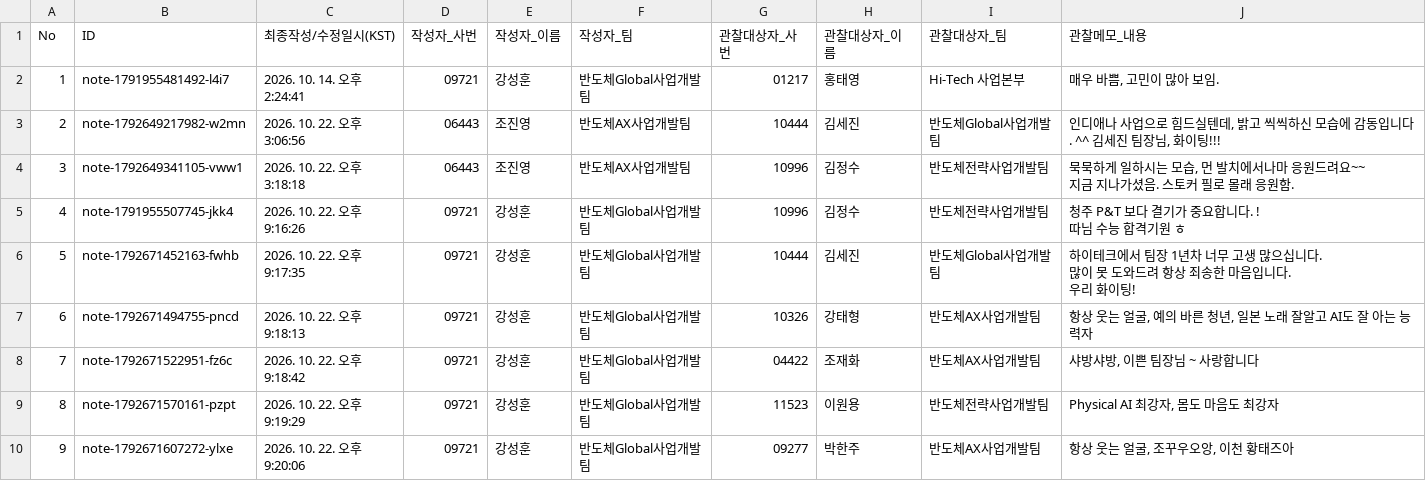
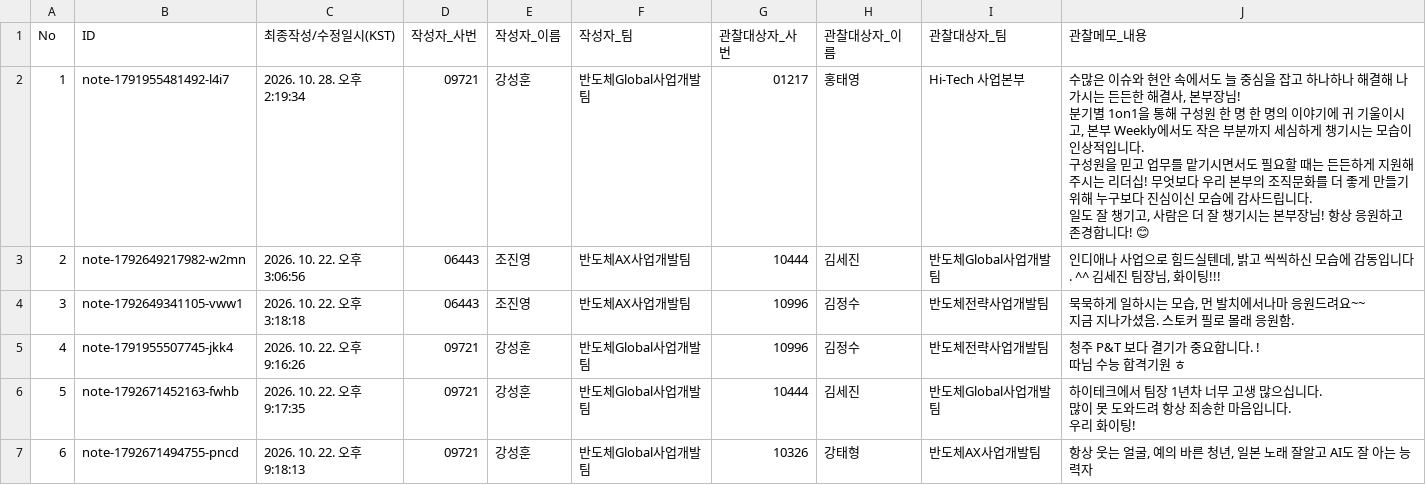
Before and after one commit to seonghunkangbiz-collab/ht-AI_Vitamin, a CSV file: 관찰메모_전체데이터.csv, drawn as a sheet; only a part is shown; the shorter side is filled out with more unchanged rows.

```diff
--- a/관찰메모_전체데이터.csv
+++ b/관찰메모_전체데이터.csv
@@ -1,3 +1,9 @@
 No,ID,최종작성/수정일시(KST),작성자_사번,작성자_이름,작성자_팀,관찰대상자_사번,관찰대상자_이름,관찰대상자_팀,관찰메모_내용
-"1","note-1791955481492-l4i7","2026. 10. 14. 오후 2:24:41","09721","강성훈","반도체Global사업개발팀","01217","홍태영","Hi-Tech 사업본부","매우 바쁨, 고민이 많아 보임. "
+"1","note-1791955481492-l4i7","2026. 10. 28. 오후 2:19:34","09721","강성훈","반도체Global사업개발팀","01217","홍태영","Hi-Tech 사업본부","수많은 이슈와 현안 속에서도 늘 중심을 잡고 하나하나 해결해 나가시는 든든한 해결사, 본부장님!
+
+분기별 1on1을 통해 구성원 한 명 한 명의 이야기에 귀 기울이시고, 본부 Weekly에서도 작은 부분까지 세심하게 챙기시는 모습이 인상적입니다.
+
+구성원을 믿고 업무를 맡기시면서도 필요할 때는 든든하게 지원해 주시는 리더십! 무엇보다 우리 본부의 조직문화를 더 좋게 만들기 위해 누구보다 진심이신 모습에 감사드립니다.
+
+일도 잘 챙기고, 사람은 더 잘 챙기시는 본부장님! 항상 응원하고 존경합니다! 😊"
 "2","note-1792649217982-w2mn","2026. 10. 22. 오후 3:06:56","06443","조진영","반도체AX사업개발팀","10444","김세진","반도체Global사업개발팀","인디애나 사업으로 힘드실텐데, 밝고 씩씩하신 모습에 감동입니다. ^^ 김세진 팀장님, 화이팅!!!"
```
Also changed, not shown: 관찰메모_변경이력(History).csv, 2 other files.
